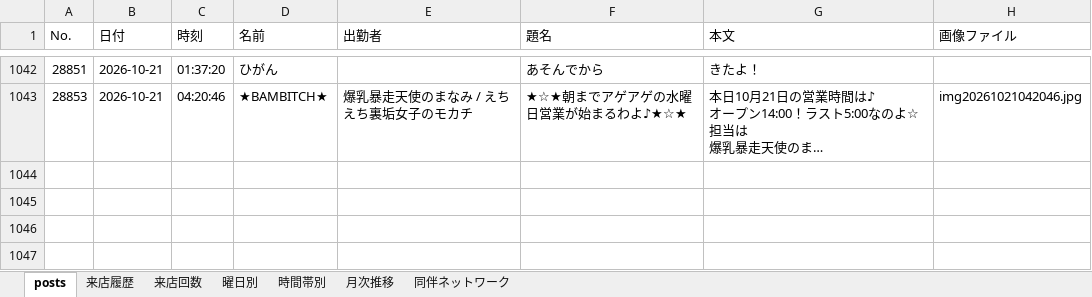
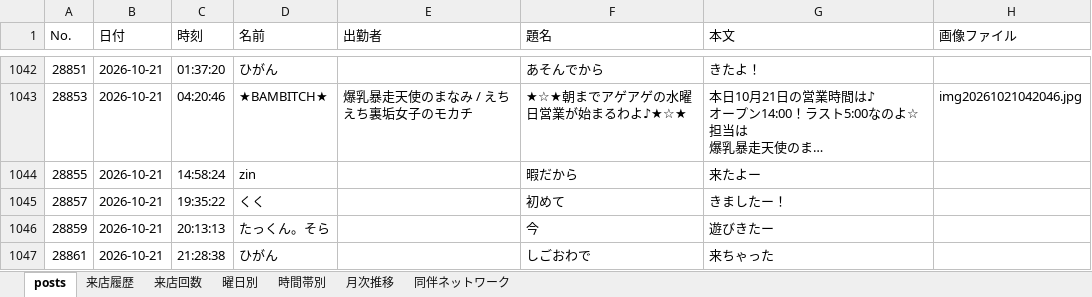
Before and after one commit to satoshiroid/bambitch-bbs-archiver, an Excel workbook: bbs_log.xlsx, sheet posts, drawn as a sheet; only a part is shown, gaps mark what is left out; long unchanged cells end in …; values as stored, in another font and other column widths than the file's, no borders; the diff covers the shown part only; the diff names each change by its address in the sheet, - before the commit and + after, or states it on an @@ line.

```diff
--- a/bbs_log.xlsx (sheet posts)
+++ b/bbs_log.xlsx (sheet posts)
+row 1044: 28855 | 2026-10-21 | 14:58:24 | zin |  | 暇だから | 来たよー
+row 1045: 28857 | 2026-10-21 | 19:35:22 | くく |  | 初めて | きましたー！
+row 1046: 28859 | 2026-10-21 | 20:13:13 | たっくん。そら |  | 今 | 遊びきたー
+row 1047: 28861 | 2026-10-21 | 21:28:38 | ひがん |  | しごおわで | 来ちゃった
```
Also changed, not shown: 4 added rows elsewhere in this sheet, sheet 来店履歴, sheet 来店回数, sheet 時間帯別, sheet 同伴ネットワーク, sheet 曜日別, sheet 月次推移, 1 other file.
